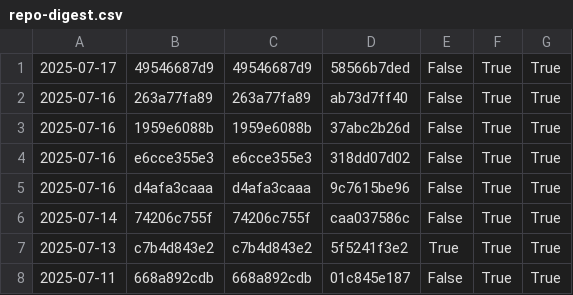
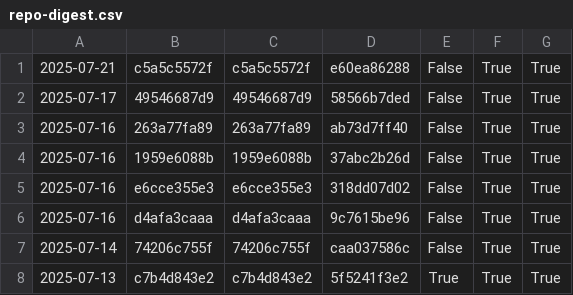
Before and after one commit to nomeata/lean-stage0-audit, a CSV file: repo-digest.csv, drawn as a sheet; only a part is shown; the shorter side is filled out with more unchanged rows.

```diff
--- a/repo-digest.csv
+++ b/repo-digest.csv
@@ -1 +1,2 @@
+2025-07-21,c5a5c5572f,c5a5c5572f,e60ea86288,False,True,True
 2025-07-17,49546687d9,49546687d9,58566b7ded,False,True,True
```
Also changed, not shown: builds.csv, 1 other file.
